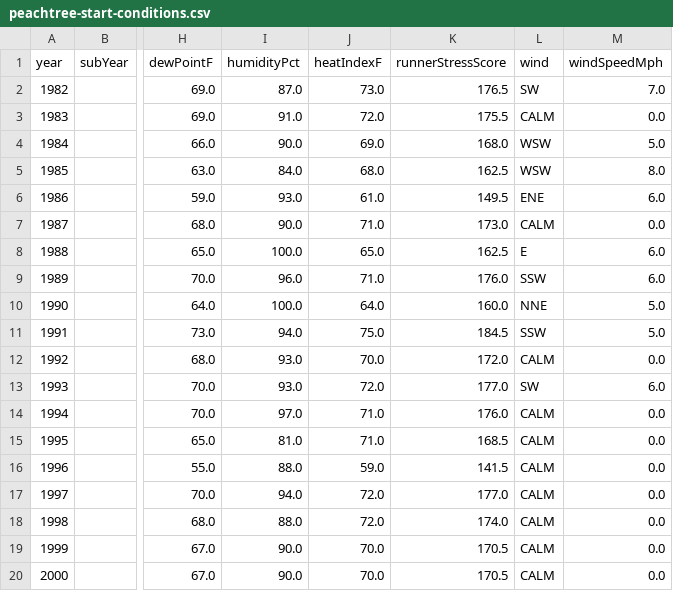
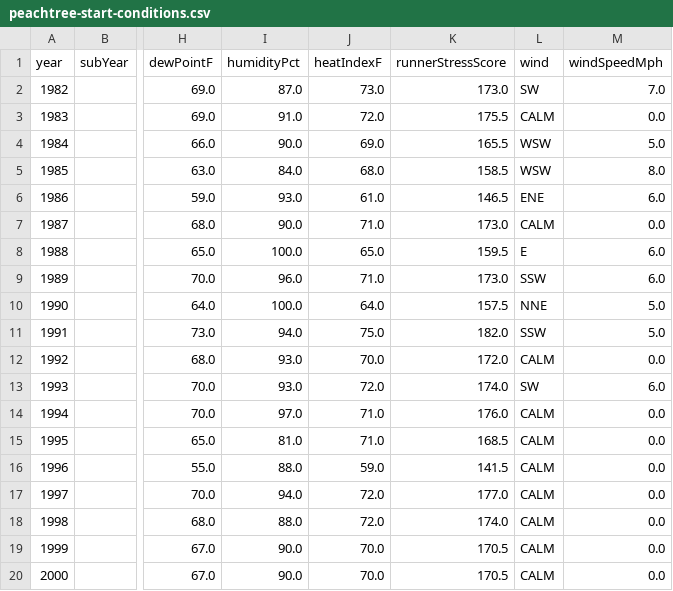
Before and after one commit to seanmorgan/peachtree-ui, a CSV file: public/peachtree-start-conditions.csv, drawn as a sheet; only a part is shown, gaps mark what is left out; the diff covers the shown part only; the diff names each change by its address in the sheet, - before the commit and + after, or states it on an @@ line.

Commit message:
add wind to runner stress score

```diff
--- a/public/peachtree-start-conditions.csv
+++ b/public/peachtree-start-conditions.csv
-K2 (runnerStressScore): 176.5
+K2 (runnerStressScore): 173.0
-K4 (runnerStressScore): 168.0
+K4 (runnerStressScore): 165.5
-K5 (runnerStressScore): 162.5
+K5 (runnerStressScore): 158.5
-K6 (runnerStressScore): 149.5
+K6 (runnerStressScore): 146.5
-K8 (runnerStressScore): 162.5
+K8 (runnerStressScore): 159.5
-K9 (runnerStressScore): 176.0
+K9 (runnerStressScore): 173.0
-K10 (runnerStressScore): 160.0
+K10 (runnerStressScore): 157.5
-K11 (runnerStressScore): 184.5
+K11 (runnerStressScore): 182.0
-K13 (runnerStressScore): 177.0
+K13 (runnerStressScore): 174.0
```
Also changed, not shown: 9 edited cells elsewhere in this file, 8 other files.
